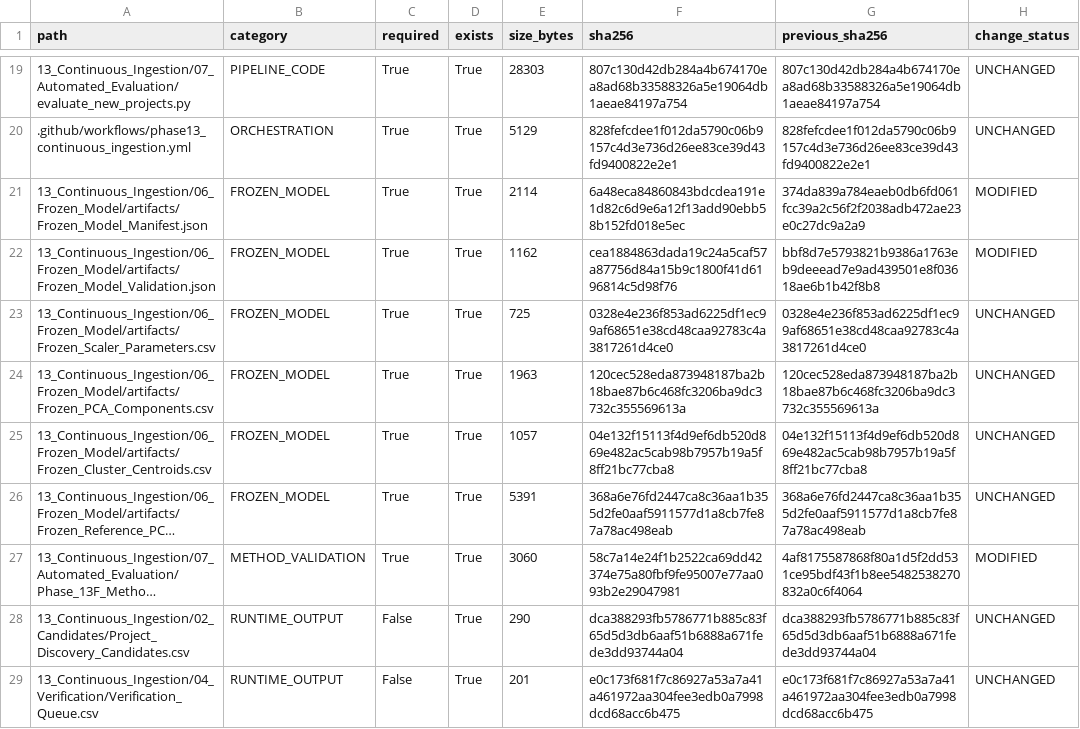
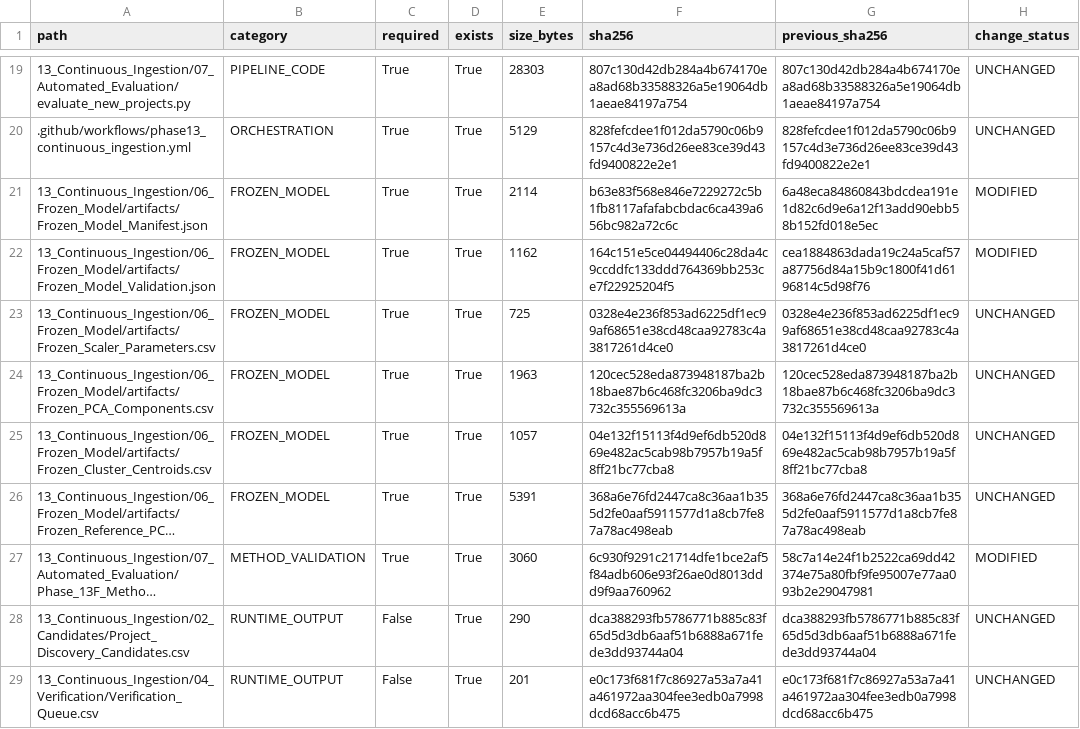
Before and after one commit to Rahul787-ai/Semiconductor-Credit-Risk-ML-main, a CSV file: 13_Continuous_Ingestion/08_Governance/Phase_13I_Artifact_Hashes.csv, drawn as a sheet; only a part is shown, gaps mark what is left out; long unchanged cells end in …; the diff names each change by its address in the sheet, - before the commit and + after, or states it on an @@ line.

```diff
--- a/13_Continuous_Ingestion/08_Governance/Phase_13I_Artifact_Hashes.csv
+++ b/13_Continuous_Ingestion/08_Governance/Phase_13I_Artifact_Hashes.csv
-F21 (sha256): 6a48eca84860843bdcdea191e1d82c6d9e6a12f13add90ebb58b152fd018e5ec
+F21 (sha256): b63e83f568e846e7229272c5b1fb8117afafabcbdac6ca439a656bc982a72c6c
-G21 (previous_sha256): 374da839a784eaeb0db6fd061fcc39a2c56f2f2038adb472ae23e0c27dc9a2a9
+G21 (previous_sha256): 6a48eca84860843bdcdea191e1d82c6d9e6a12f13add90ebb58b152fd018e5ec
-F22 (sha256): cea1884863dada19c24a5caf57a87756d84a15b9c1800f41d6196814c5d98f76
+F22 (sha256): 164c151e5ce04494406c28da4c9ccddfc133ddd764369bb253ce7f22925204f5
-G22 (previous_sha256): bbf8d7e5793821b9386a1763eb9deeead7e9ad439501e8f03618ae6b1b42f8b8
+G22 (previous_sha256): cea1884863dada19c24a5caf57a87756d84a15b9c1800f41d6196814c5d98f76
-F27 (sha256): 58c7a14e24f1b2522ca69dd42374e75a80fbf9fe95007e77aa093b2e29047981
+F27 (sha256): 6c930f9291c21714dfe1bce2af5f84adb606e93f26ae0d8013ddd9f9aa760962
-G27 (previous_sha256): 4af8175587868f80a1d5f2dd531ce95bdf43f1b8ee5482538270832a0c6f4064
+G27 (previous_sha256): 58c7a14e24f1b2522ca69dd42374e75a80fbf9fe95007e77aa093b2e29047981
```
Also changed, not shown: 13_Continuous_Ingestion/08_Governance/Phase_13I_Change_Register.csv, 10 other files.
